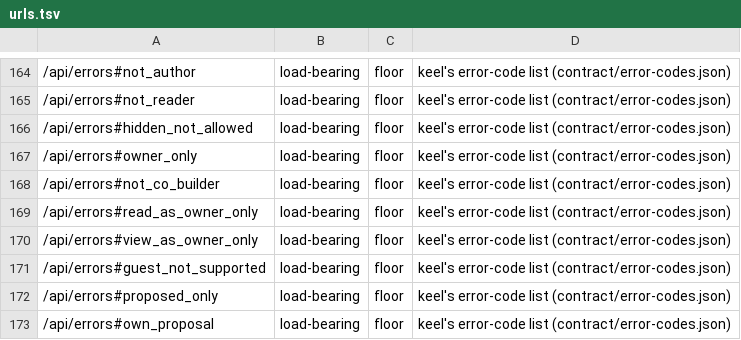
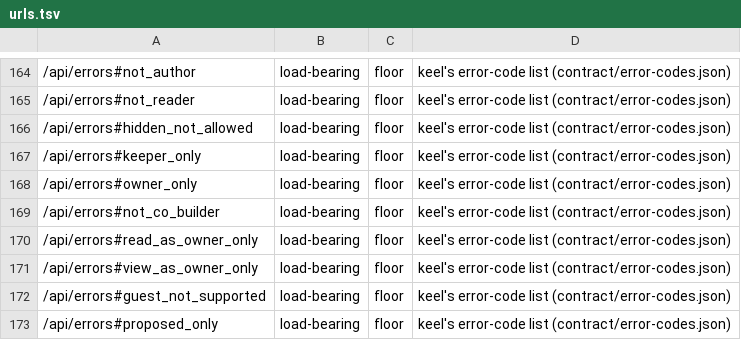
Before and after one commit to OnlyWorlds/onlyworlds.github.io, a TSV file: contract/urls.tsv, drawn as a sheet; only a part is shown, gaps mark what is left out; the shorter side is filled out with more unchanged rows.

```diff
--- a/contract/urls.tsv
+++ b/contract/urls.tsv
@@ -166,2 +166,3 @@
 /api/errors#hidden_not_allowed	load-bearing	floor	keel's error-code list (contract/error-codes.json)
+/api/errors#keeper_only	load-bearing	floor	keel's error-code list (contract/error-codes.json)
 /api/errors#owner_only	load-bearing	floor	keel's error-code list (contract/error-codes.json)
```
Also changed, not shown: 5 other files.
